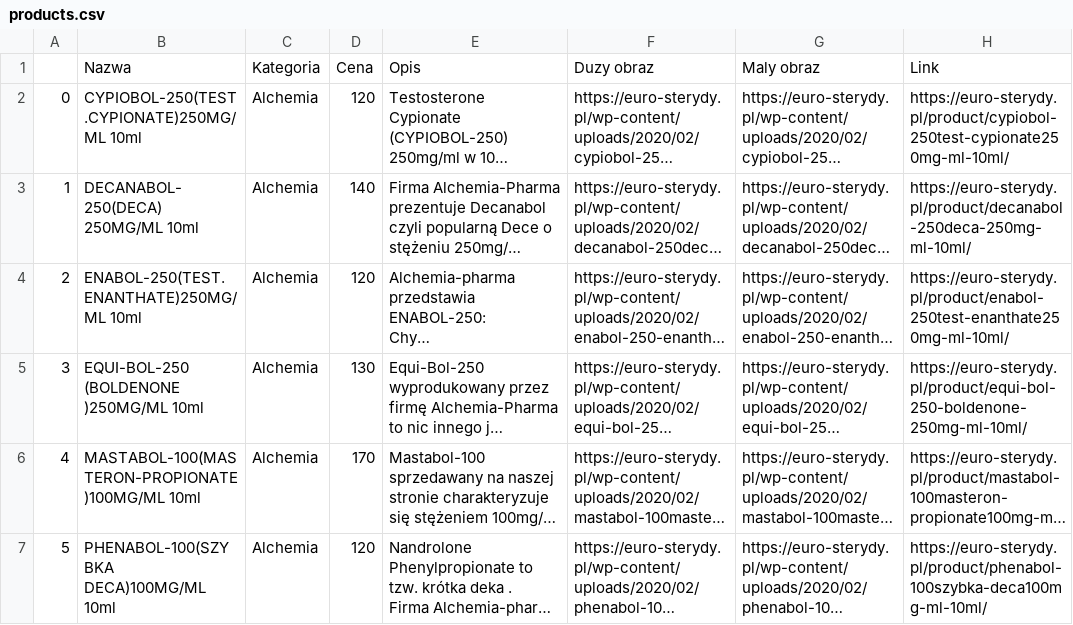
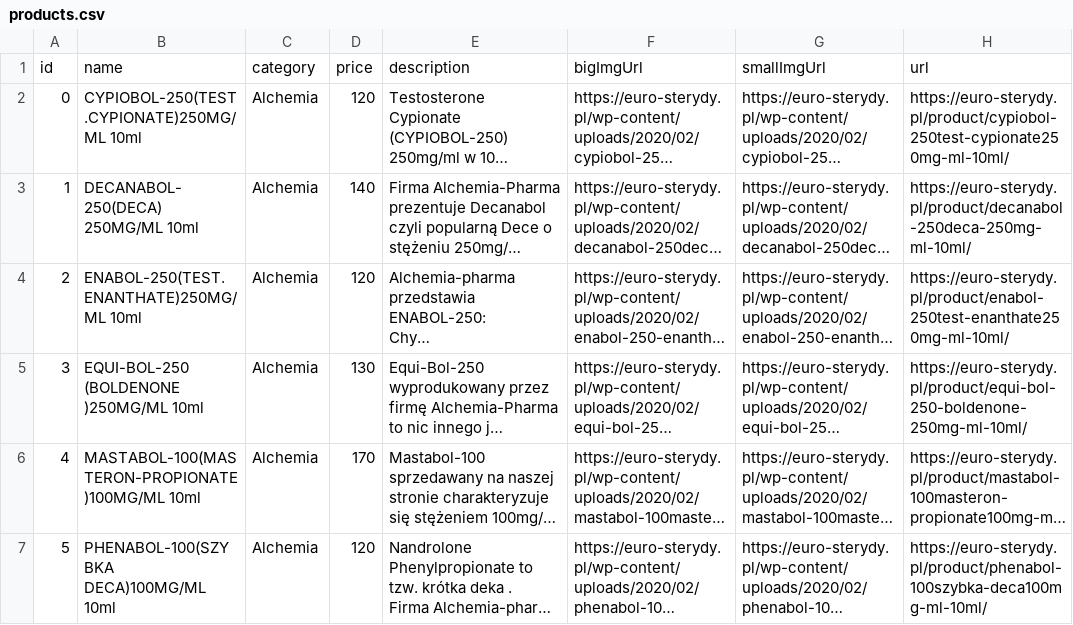
Before and after one commit to PawelManczak/PGSterydy, a CSV file: scraper data/products.csv, drawn as a sheet; only a part is shown; long unchanged cells end in …; removed rows and columns are numbered as before the commit, all else as after; the diff names each change by its address in the sheet, - before the commit and + after, or states it on an @@ line.

Commit message:
reading csv, adding single product and category

```diff
--- a/scraper data/products.csv
+++ b/scraper data/products.csv
-row 1:  | Nazwa | Kategoria | Cena | Opis | Duzy obraz | Maly obraz | Link
+row 1: id | name | category | price | description | bigImgUrl | smallImgUrl | url
```
Also changed, not shown: scraper data/categories.csv, 39 other files.
